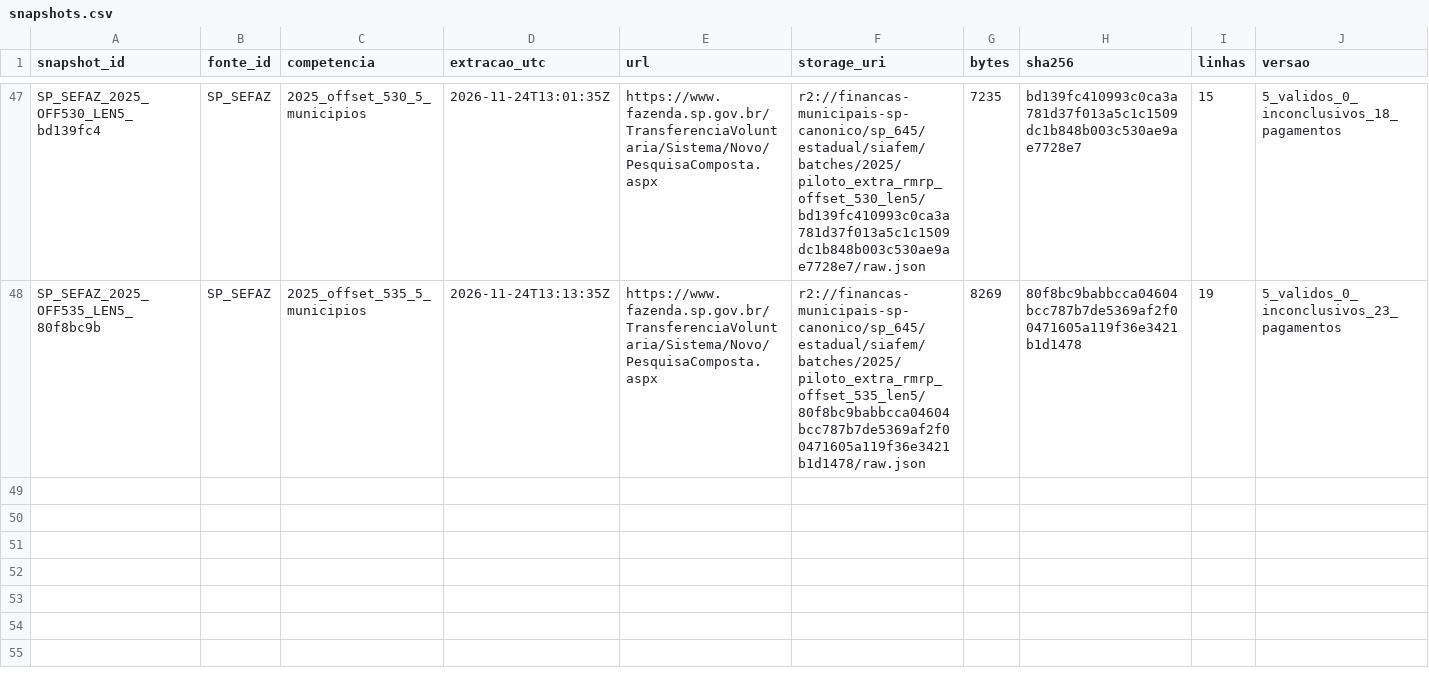
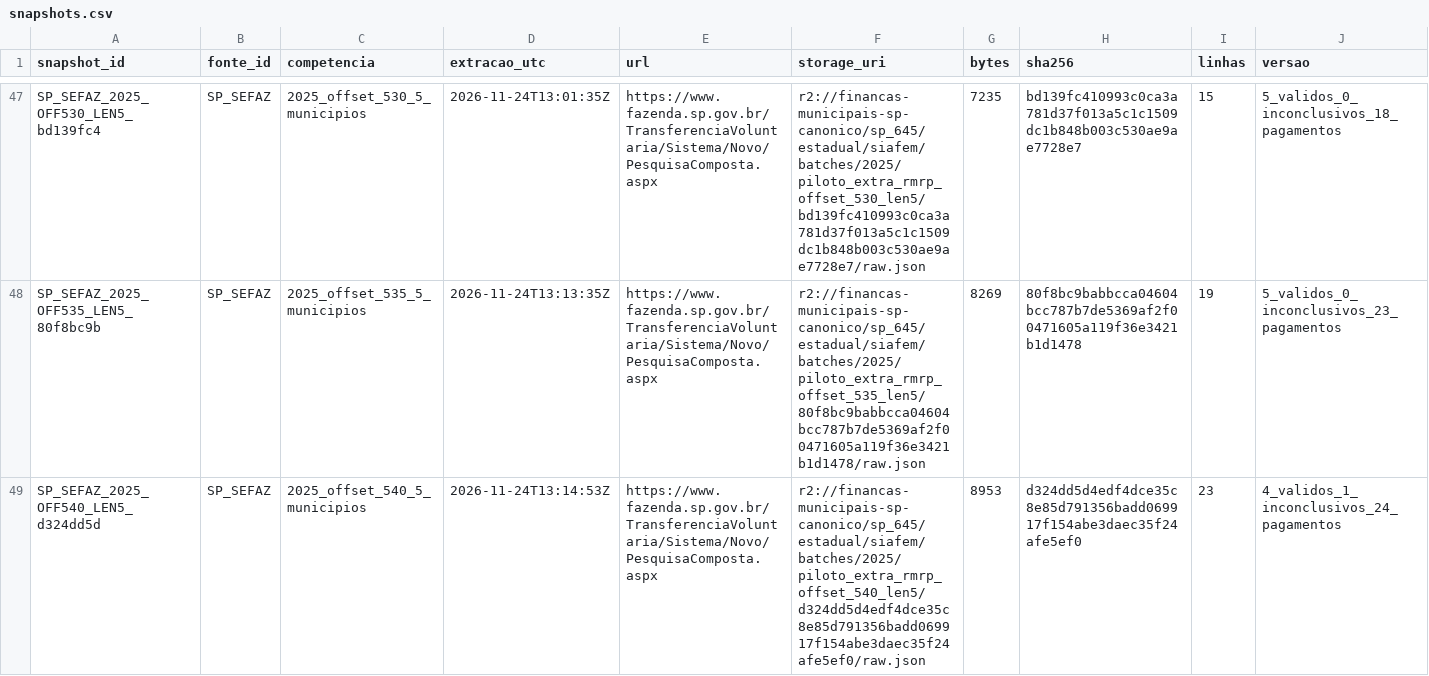
Before and after one commit to hilaliskandar/mapa_do_tesouro, a CSV file: governance/controls/investimentos_sp645/snapshots.csv, drawn as a sheet; only a part is shown, gaps mark what is left out; rows hold the shown columns only; the diff names each change by its address in the sheet, - before the commit and + after, or states it on an @@ line.

Commit message:
governance: registrar lote SIAFEM offset540 com inconclusivo separado

```diff
--- a/governance/controls/investimentos_sp645/snapshots.csv
+++ b/governance/controls/investimentos_sp645/snapshots.csv
+row 49: SP_SEFAZ_2025_OFF540_LEN5_d324dd5d | SP_SEFAZ | 2025_offset_540_5_municipios | 2026-11-24T13:14:53Z | https://www.fazenda.sp.gov.br/TransferenciaVoluntaria/Sistema/Novo/PesquisaComposta.aspx | r2://financas-municipais-sp-canonico/sp_645/estadual/siafem/batches/2025/piloto_extra_rmrp_offset_540_len5/d324dd5d4edf4dce35c8e85d791356badd069917f154abe3daec35f24afe5ef0/raw.json | 8953 | d324dd5d4edf4dce35c8e85d791356badd069917f154abe3daec35f24afe5ef0 | 23 | 4_validos_1_inconclusivos_24_pagamentos
```
